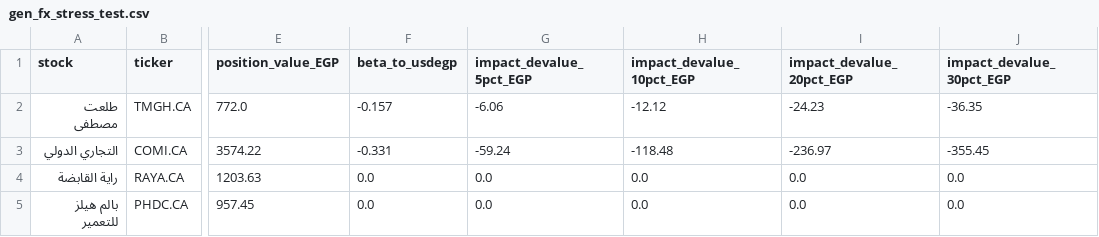
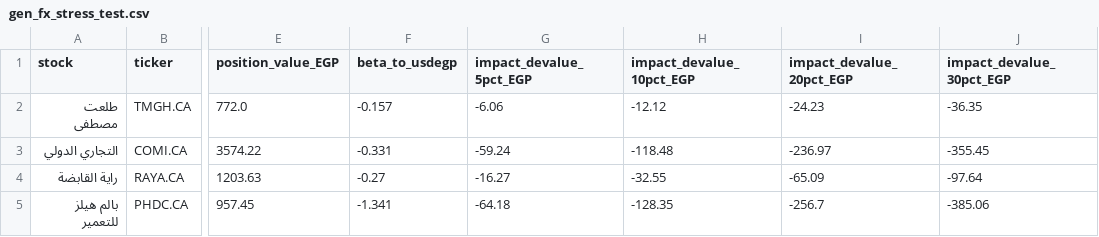
Before and after one commit to ghalimina/Gen-26-Financial-Manager-v3, a CSV file: gen_fx_stress_test.csv, drawn as a sheet; only a part is shown, gaps mark what is left out; the diff names each change by its address in the sheet, - before the commit and + after, or states it on an @@ line.

```diff
--- a/gen_fx_stress_test.csv
+++ b/gen_fx_stress_test.csv
-F4 (beta_to_usdegp): 0.0
+F4 (beta_to_usdegp): -0.27
-G4 (impact_devalue_5pct_EGP): 0.0
+G4 (impact_devalue_5pct_EGP): -16.27
-H4 (impact_devalue_10pct_EGP): 0.0
+H4 (impact_devalue_10pct_EGP): -32.55
-I4 (impact_devalue_20pct_EGP): 0.0
+I4 (impact_devalue_20pct_EGP): -65.09
-J4 (impact_devalue_30pct_EGP): 0.0
+J4 (impact_devalue_30pct_EGP): -97.64
-F5 (beta_to_usdegp): 0.0
+F5 (beta_to_usdegp): -1.341
-G5 (impact_devalue_5pct_EGP): 0.0
+G5 (impact_devalue_5pct_EGP): -64.18
-H5 (impact_devalue_10pct_EGP): 0.0
+H5 (impact_devalue_10pct_EGP): -128.35
-I5 (impact_devalue_20pct_EGP): 0.0
+I5 (impact_devalue_20pct_EGP): -256.7
-J5 (impact_devalue_30pct_EGP): 0.0
+J5 (impact_devalue_30pct_EGP): -385.06
```
Also changed, not shown: gen_daily_ranking.csv, gen_decision_log.csv, 25 other files.
